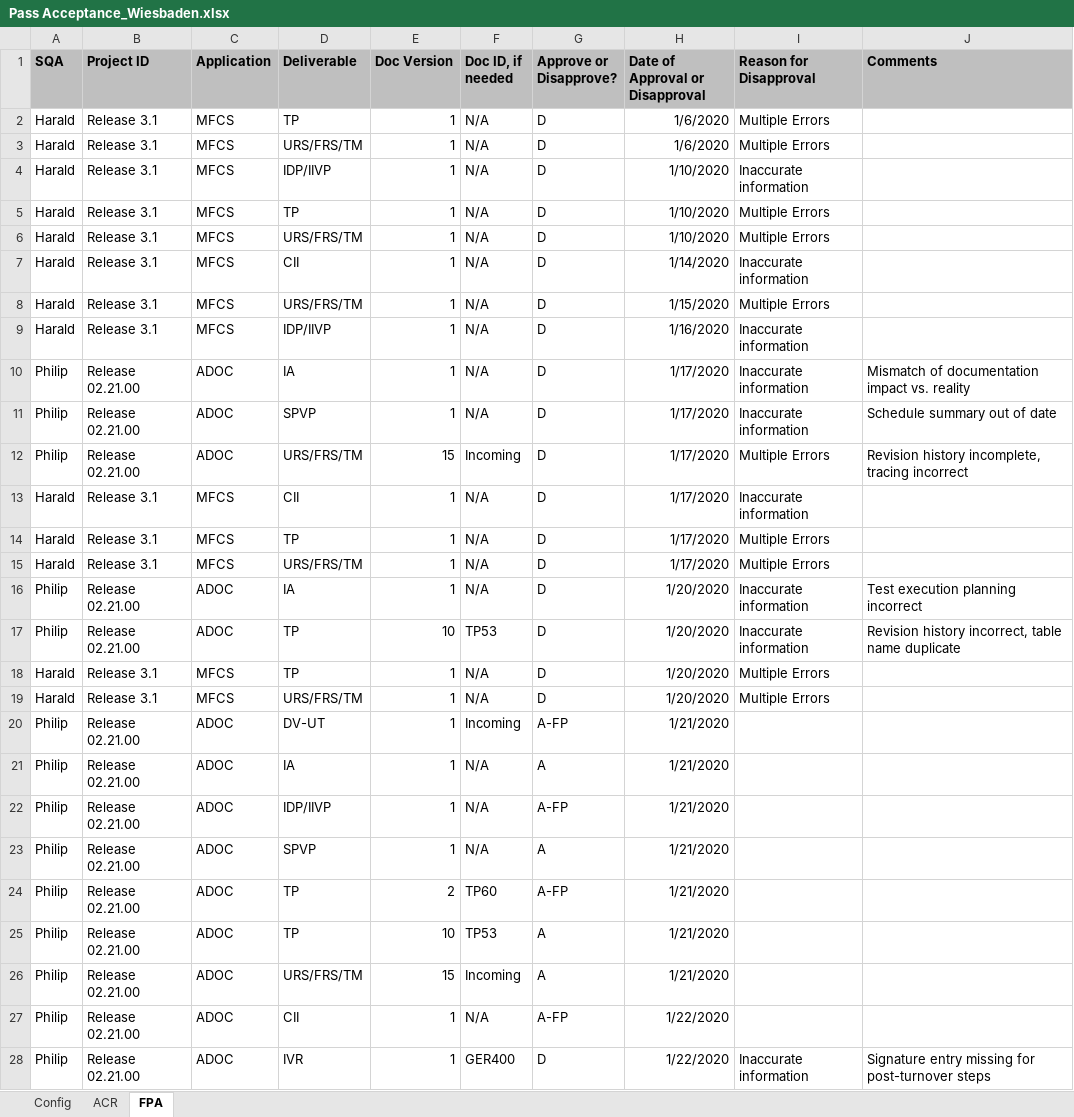
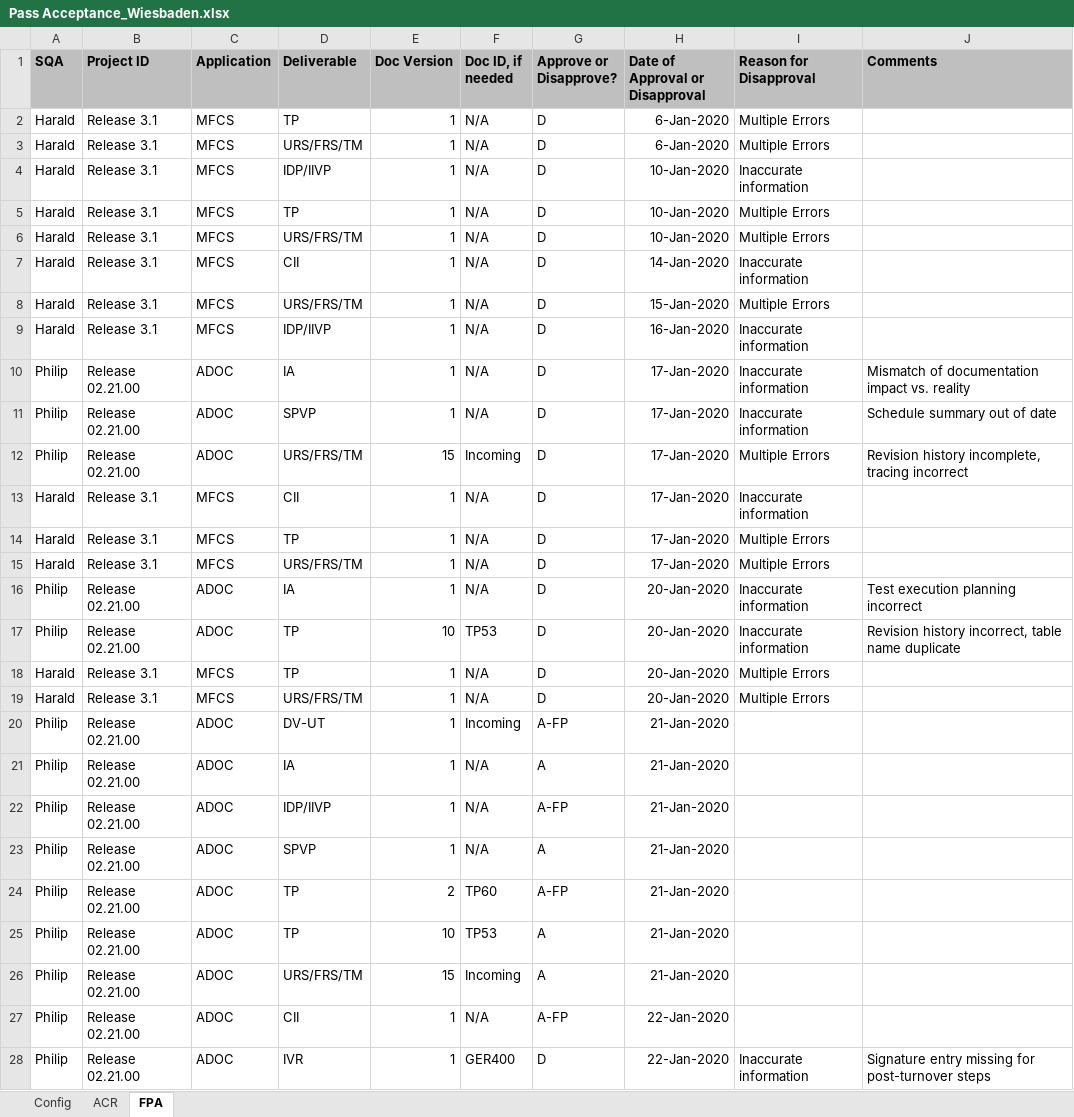
Before and after one commit to ab9sq/firstPassAcceptance, an Excel workbook: data/Pass Acceptance_Wiesbaden.xlsx, sheet FPA, drawn as a sheet; only a part is shown; values as stored, in another font and other column widths than the file's, no borders; the diff covers the shown part only; the diff names each change by its address in the sheet, - before the commit and + after, or states it on an @@ line.

```diff
--- a/data/Pass Acceptance_Wiesbaden.xlsx (sheet FPA)
+++ b/data/Pass Acceptance_Wiesbaden.xlsx (sheet FPA)
-H2:H3 (Date of Approval or Disapproval): 1/6/2020
+H2:H3 (Date of Approval or Disapproval): 6-Jan-2020
-H4:H6 (Date of Approval or Disapproval): 1/10/2020
+H4:H6 (Date of Approval or Disapproval): 10-Jan-2020
-H7 (Date of Approval or Disapproval): 1/14/2020
+H7 (Date of Approval or Disapproval): 14-Jan-2020
-H8 (Date of Approval or Disapproval): 1/15/2020
+H8 (Date of Approval or Disapproval): 15-Jan-2020
-H9 (Date of Approval or Disapproval): 1/16/2020
+H9 (Date of Approval or Disapproval): 16-Jan-2020
-H10:H15 (Date of Approval or Disapproval): 1/17/2020
+H10:H15 (Date of Approval or Disapproval): 17-Jan-2020
-H16:H19 (Date of Approval or Disapproval): 1/20/2020
+H16:H19 (Date of Approval or Disapproval): 20-Jan-2020
-H20:H26 (Date of Approval or Disapproval): 1/21/2020
+H20:H26 (Date of Approval or Disapproval): 21-Jan-2020
-H27:H28 (Date of Approval or Disapproval): 1/22/2020
+H27:H28 (Date of Approval or Disapproval): 22-Jan-2020
```
Also changed, not shown: 37 edited cells elsewhere in this sheet, 1 other file.
